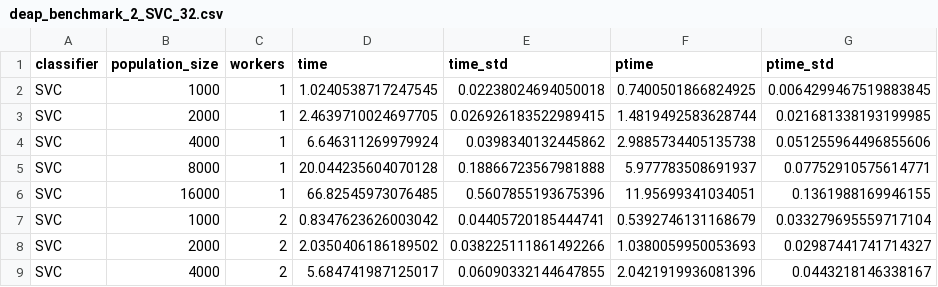
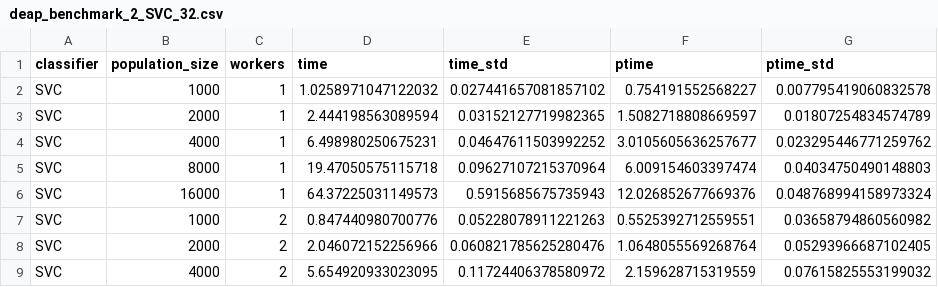
Before and after one commit to FedericoBustaffa/thesis, a CSV file: sources/results/deap_benchmark_2_SVC_32.csv, drawn as a sheet; only a part is shown; the diff covers the shown part only.

```diff
--- a/sources/results/deap_benchmark_2_SVC_32.csv
+++ b/sources/results/deap_benchmark_2_SVC_32.csv
@@ -1,9 +1,9 @@
 classifier,population_size,workers,time,time_std,ptime,ptime_std
-SVC,1000,1,1.0240538717247545,0.02238024694050018,0.7400501866824925,0.0064299467519883845
-SVC,2000,1,2.4639710024697705,0.026926183522989415,1.4819492583628744,0.021681338193199985
-SVC,4000,1,6.646311269979924,0.0398340132445862,2.9885734405135738,0.051255964496855606
-SVC,8000,1,20.044235604070128,0.18866723567981888,5.977783508691937,0.07752910575614771
-SVC,16000,1,66.82545973076485,0.5607855193675396,11.95699341034051,0.1361988169946155
-SVC,1000,2,0.8347623626003042,0.04405720185444741,0.5392746131168679,0.033279695559717104
-SVC,2000,2,2.0350406186189502,0.038225111861492266,1.0380059950053693,0.02987441741714327
-SVC,4000,2,5.684741987125017,0.06090332144647855,2.0421919936081396,0.0443218146338167
+SVC,1000,1,1.0258971047122032,0.027441657081857102,0.754191552568227,0.007795419060832578
+SVC,2000,1,2.444198563089594,0.03152127719982365,1.5082718808669597,0.01807254834574789
+SVC,4000,1,6.498980250675231,0.04647611503992252,3.0105605636257677,0.023295446771259762
+SVC,8000,1,19.47050575115718,0.09627107215370964,6.009154603397474,0.04034750490148803
+SVC,16000,1,64.37225031149573,0.5915685675735943,12.026852677669376,0.048768994158973324
+SVC,1000,2,0.847440980700776,0.05228078911221263,0.5525392712559551,0.03658794860560982
+SVC,2000,2,2.046072152256966,0.060821785625280476,1.0648055569268764,0.05293966687102405
+SVC,4000,2,5.654920933023095,0.11724406378580972,2.159628715319559,0.07615825553199032
```
Also changed, not shown: 88 edited cells elsewhere in this file, sources/results/deap_benchmark_2_MLPClassifier_32.csv.
